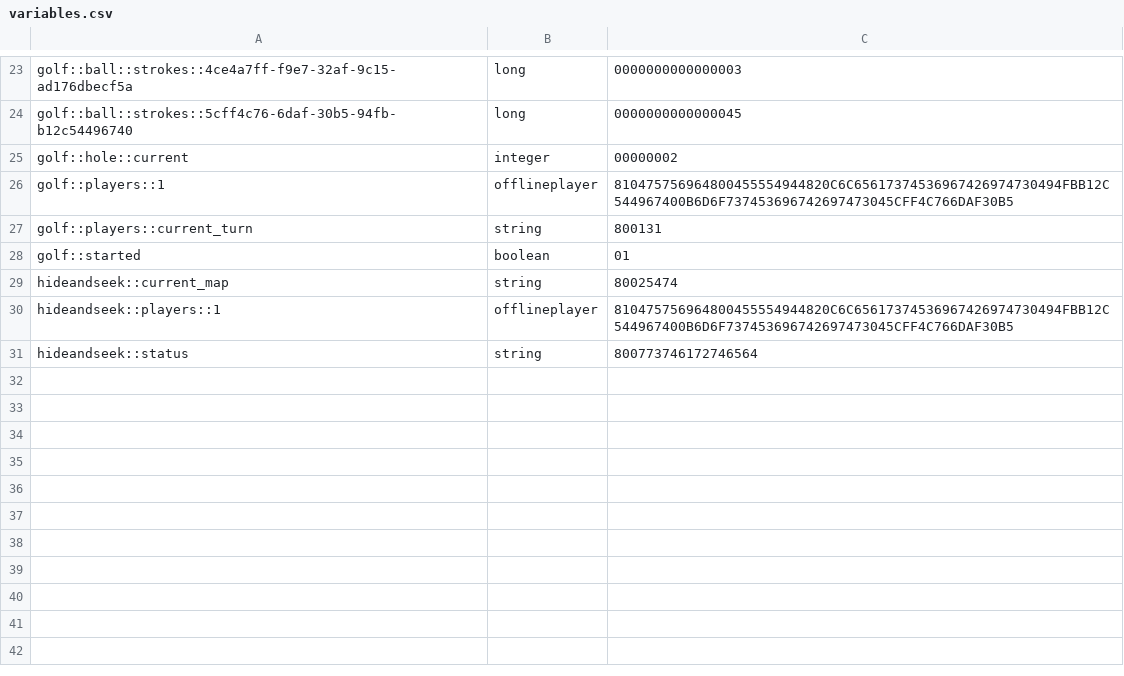
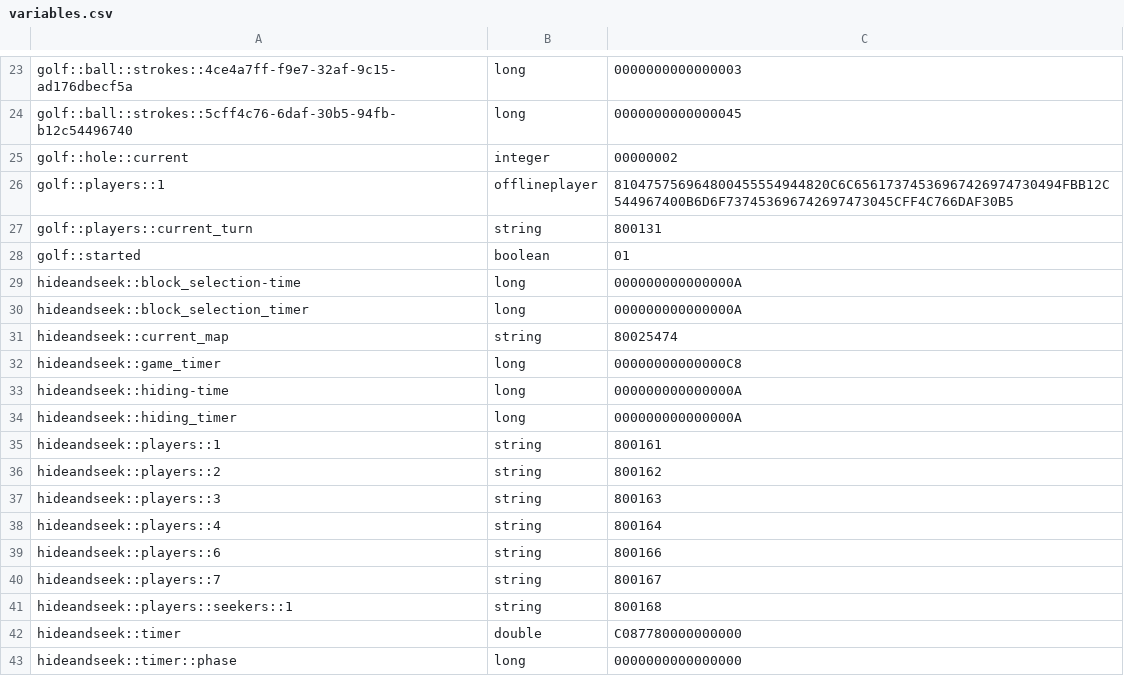
Before and after one commit to jugandomiguel/MCGolf, a CSV file: plugins/Skript/variables.csv, drawn as a sheet; only a part is shown, gaps mark what is left out.

Commit message:
Added timer, and fix of start functions

```diff
--- a/plugins/Skript/variables.csv
+++ b/plugins/Skript/variables.csv
@@ -28,4 +28,16 @@ golf::players::current_turn, string, 800131
 golf::started, boolean, 01
+hideandseek::block_selection-time, long, 000000000000000A
+hideandseek::block_selection_timer, long, 000000000000000A
 hideandseek::current_map, string, 80025474
-hideandseek::players::1, offlineplayer, 810475756964800455554944820C6C65617374536967426974730494FBB12C544967400B6D6F737453696742697473045CFF4C766DAF30B5
-hideandseek::status, string, 800773746172746564
+hideandseek::game_timer, long, 00000000000000C8
+hideandseek::hiding-time, long, 000000000000000A
+hideandseek::hiding_timer, long, 000000000000000A
+hideandseek::players::1, string, 800161
+hideandseek::players::2, string, 800162
+hideandseek::players::3, string, 800163
+hideandseek::players::4, string, 800164
+hideandseek::players::6, string, 800166
+hideandseek::players::7, string, 800167
+hideandseek::players::seekers::1, string, 800168
+hideandseek::timer, double, C087780000000000
+hideandseek::timer::phase, long, 0000000000000000
```
Also changed, not shown: 27 other files.
